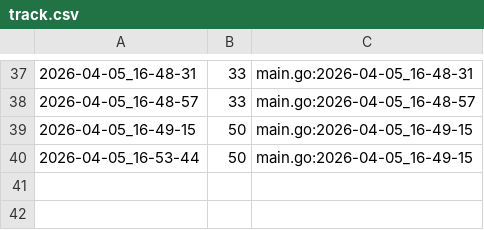
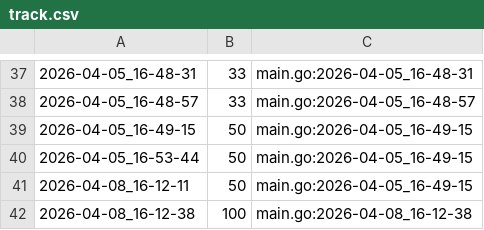
Before and after one commit to qxcode-course/ed-ter-bloco-a-josemayson, a CSV file: .tko/track/ed@treinando/track.csv, drawn as a sheet; only a part is shown, gaps mark what is left out.

```diff
--- a/.tko/track/ed@treinando/track.csv
+++ b/.tko/track/ed@treinando/track.csv
@@ -40 +40,3 @@
 2026-04-05_16-53-44,50,main.go:2026-04-05_16-49-15
+2026-04-08_16-12-11,50,main.go:2026-04-05_16-49-15
+2026-04-08_16-12-38,100,main.go:2026-04-08_16-12-38
```
Also changed, not shown: 8 other files.
